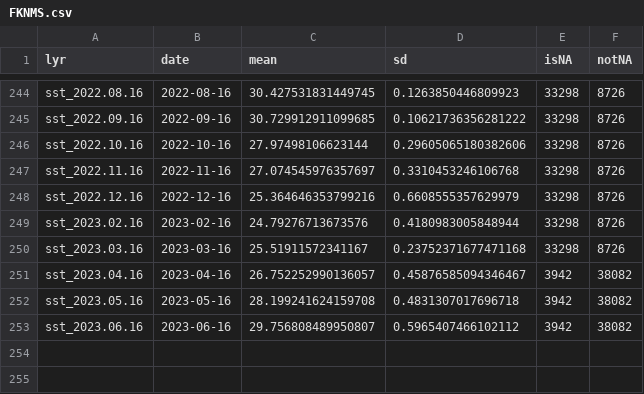
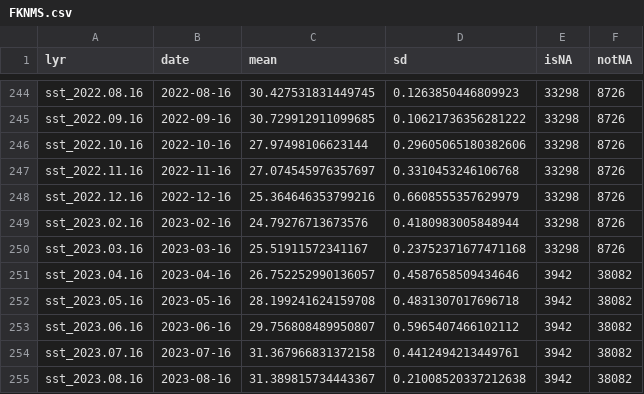
Before and after one commit to noaa-onms/climate-dashboard, a CSV file: data/sst/FKNMS.csv, drawn as a sheet; only a part is shown, gaps mark what is left out.

```diff
--- a/data/sst/FKNMS.csv
+++ b/data/sst/FKNMS.csv
@@ -250,4 +250,6 @@ sst_2023.02.16,2023-02-16,24.79276713673576,0.4180983005848944,33298,8726
 sst_2023.03.16,2023-03-16,25.51911572341167,0.23752371677471168,33298,8726
-sst_2023.04.16,2023-04-16,26.752252990136057,0.45876585094346467,3942,38082
+sst_2023.04.16,2023-04-16,26.752252990136057,0.4587658509434646,3942,38082
 sst_2023.05.16,2023-05-16,28.199241624159708,0.4831307017696718,3942,38082
 sst_2023.06.16,2023-06-16,29.756808489950807,0.5965407466102112,3942,38082
+sst_2023.07.16,2023-07-16,31.367966831372158,0.4412494213449761,3942,38082
+sst_2023.08.16,2023-08-16,31.389815734443367,0.21008520337212638,3942,38082
```
Also changed, not shown: data/CRW_SST/FGBNMS.csv, data/CRW_SST/GRNMS.csv, 44 other files.
